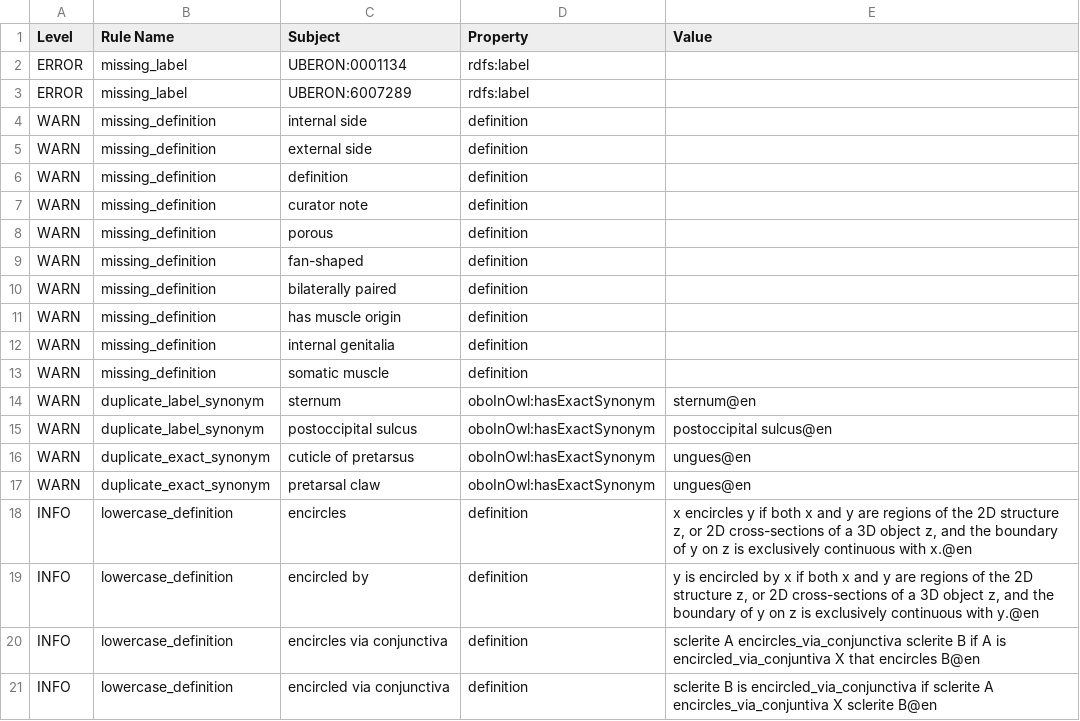
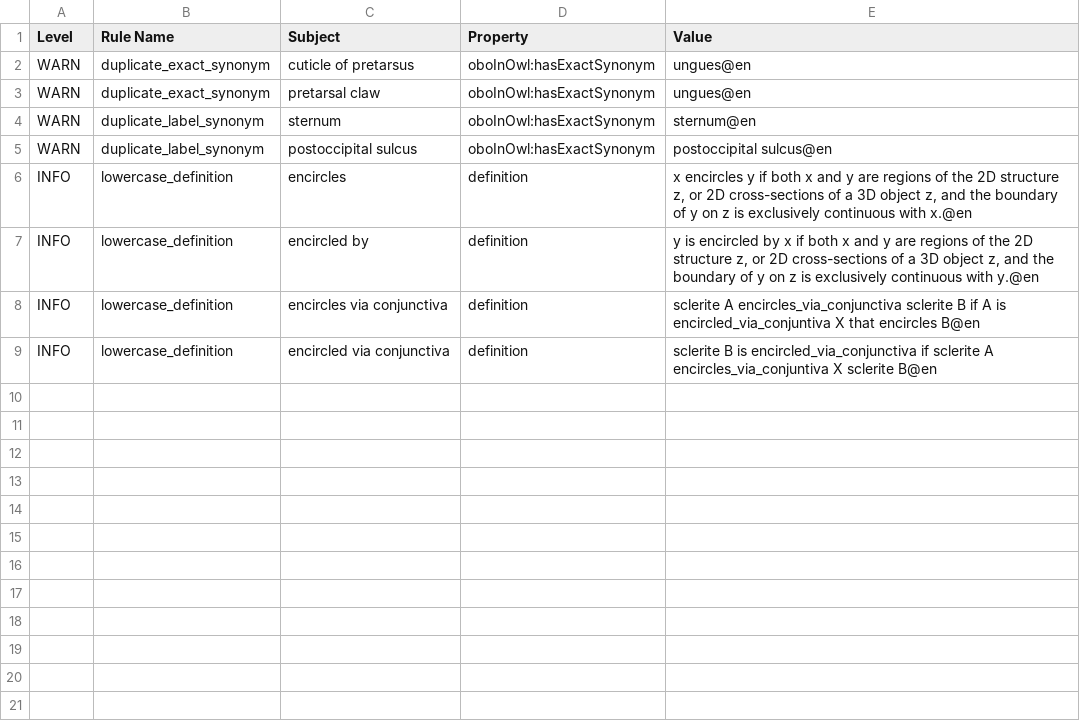
Before and after one commit to insect-morphology/aism, a TSV file: src/ontology/reports/aism-edit.owl-obo-report.tsv, drawn as a sheet; only a part is shown; the diff covers the shown part only.

```diff
--- a/src/ontology/reports/aism-edit.owl-obo-report.tsv
+++ b/src/ontology/reports/aism-edit.owl-obo-report.tsv
@@ -1,18 +1,6 @@
 Level	Rule Name	Subject	Property	Value
-ERROR	missing_label	UBERON:0001134	rdfs:label	
-ERROR	missing_label	UBERON:6007289	rdfs:label	
-WARN	missing_definition	internal side	definition	
-WARN	missing_definition	external side	definition	
-WARN	missing_definition	definition	definition	
-WARN	missing_definition	curator note	definition	
-WARN	missing_definition	porous	definition	
-WARN	missing_definition	fan-shaped	definition	
-WARN	missing_definition	bilaterally paired	definition	
-WARN	missing_definition	has muscle origin	definition	
-WARN	missing_definition	internal genitalia	definition	
-WARN	missing_definition	somatic muscle	definition	
+WARN	duplicate_exact_synonym	cuticle of pretarsus	oboInOwl:hasExactSynonym	ungues@en
+WARN	duplicate_exact_synonym	pretarsal claw	oboInOwl:hasExactSynonym	ungues@en
 WARN	duplicate_label_synonym	sternum	oboInOwl:hasExactSynonym	sternum@en
 WARN	duplicate_label_synonym	postoccipital sulcus	oboInOwl:hasExactSynonym	postoccipital sulcus@en
-WARN	duplicate_exact_synonym	cuticle of pretarsus	oboInOwl:hasExactSynonym	ungues@en
-WARN	duplicate_exact_synonym	pretarsal claw	oboInOwl:hasExactSynonym	ungues@en
 INFO	lowercase_definition	encircles	definition	x encircles y if both x and y are regions of the 2D structure z, or 2D cross-sections of a 3D object z, and the boundary of y on z is exclusively continuous with x.@en
```
Also changed, not shown: 8 removed rows elsewhere in this file, 22 other files.
